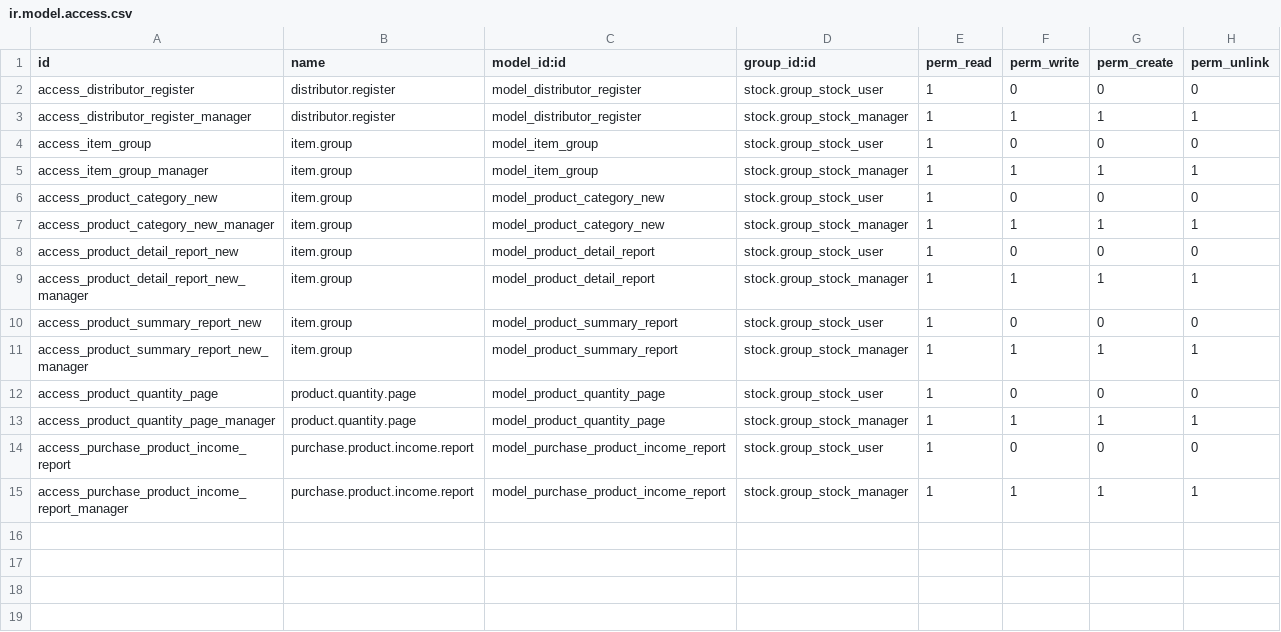
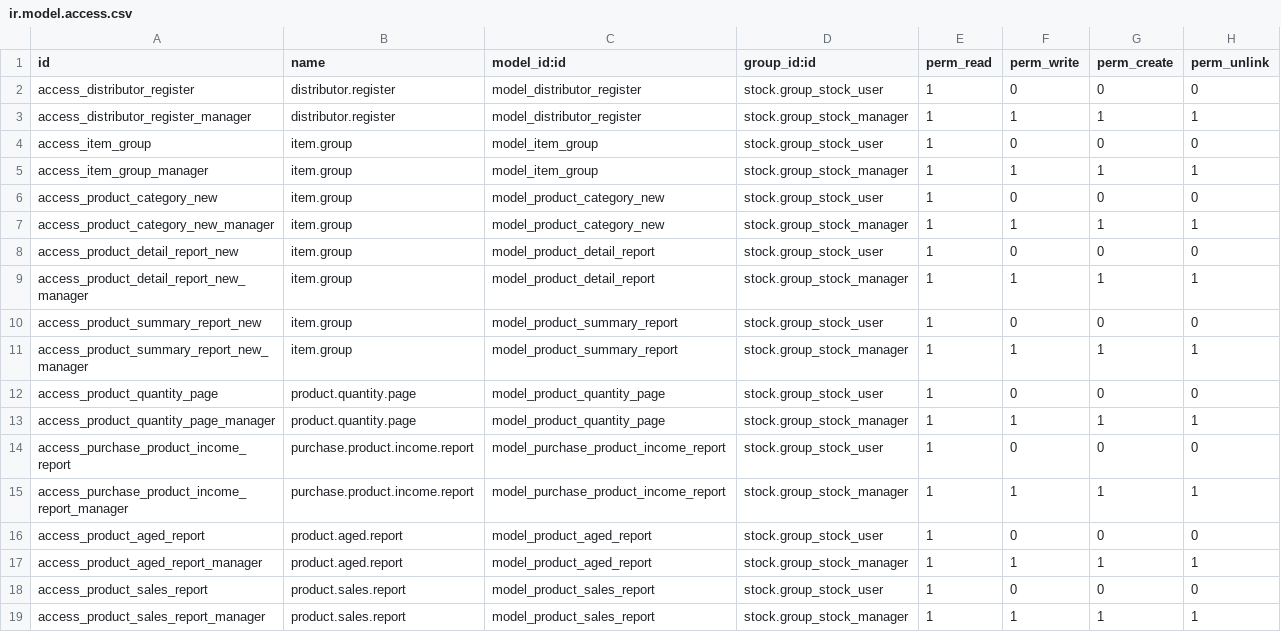
Before and after one commit to towuudorj/vertexmon_erp_v17, a CSV file: l10n_mn_stock/security/ir.model.access.csv, drawn as a sheet; the diff names each change by its address in the sheet, - before the commit and + after, or states it on an @@ line.

Commit message:
stock report code update

```diff
--- a/l10n_mn_stock/security/ir.model.access.csv
+++ b/l10n_mn_stock/security/ir.model.access.csv
+row 16: access_product_aged_report | product.aged.report | model_product_aged_report | stock.group_stock_user | 1 | 0 | 0 | 0
+row 17: access_product_aged_report_manager | product.aged.report | model_product_aged_report | stock.group_stock_manager | 1 | 1 | 1 | 1
+row 18: access_product_sales_report | product.sales.report | model_product_sales_report | stock.group_stock_user | 1 | 0 | 0 | 0
+row 19: access_product_sales_report_manager | product.sales.report | model_product_sales_report | stock.group_stock_manager | 1 | 1 | 1 | 1
```
Also changed, not shown: 13 other files.
